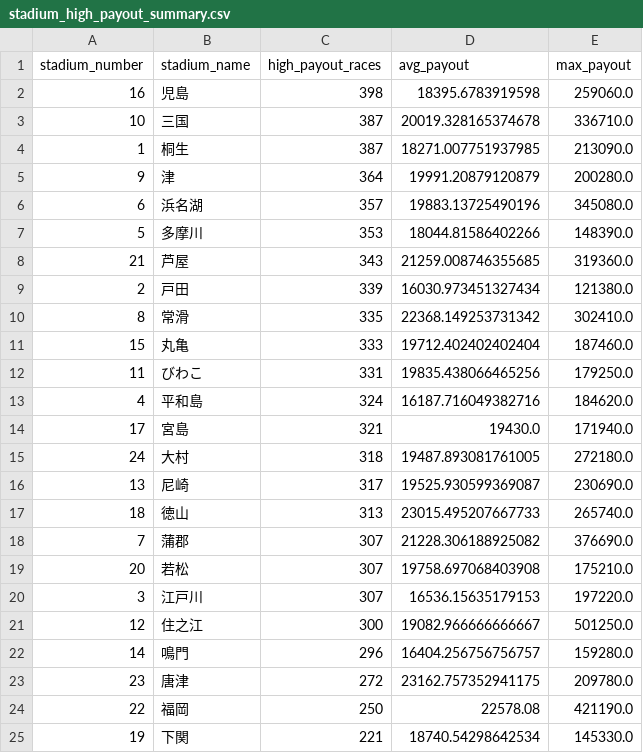
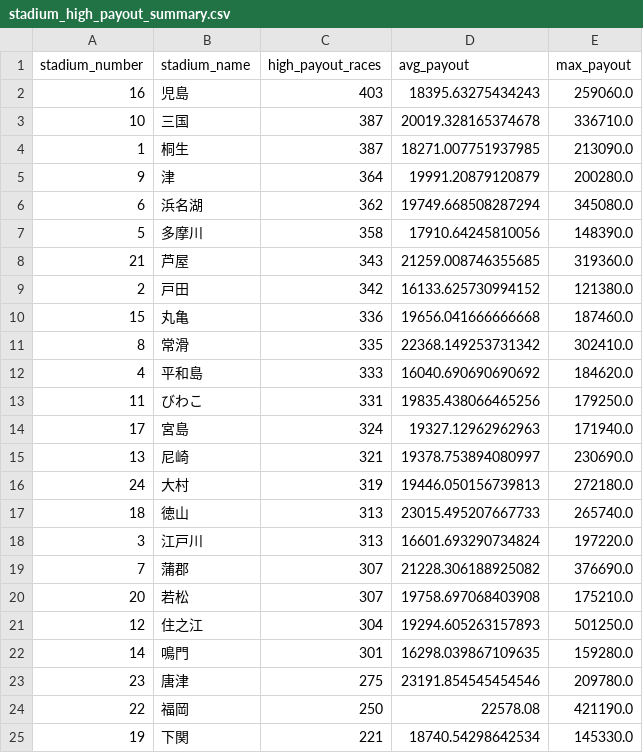
Before and after one commit to Patrickimamura/boatrace-analysis, a CSV file: output/stadium_high_payout_summary.csv, drawn as a sheet.

```diff
--- a/output/stadium_high_payout_summary.csv
+++ b/output/stadium_high_payout_summary.csv
@@ -1,3 +1,3 @@
 stadium_number,stadium_name,high_payout_races,avg_payout,max_payout
-16,児島,398,18395.6783919598,259060.0
+16,児島,403,18395.63275434243,259060.0
 10,三国,387,20019.328165374678,336710.0
@@ -5,20 +5,20 @@
 9,津,364,19991.20879120879,200280.0
-6,浜名湖,357,19883.13725490196,345080.0
-5,多摩川,353,18044.81586402266,148390.0
+6,浜名湖,362,19749.668508287294,345080.0
+5,多摩川,358,17910.64245810056,148390.0
 21,芦屋,343,21259.008746355685,319360.0
-2,戸田,339,16030.973451327434,121380.0
+2,戸田,342,16133.625730994152,121380.0
+15,丸亀,336,19656.041666666668,187460.0
 8,常滑,335,22368.149253731342,302410.0
-15,丸亀,333,19712.402402402404,187460.0
+4,平和島,333,16040.690690690692,184620.0
 11,びわこ,331,19835.438066465256,179250.0
-4,平和島,324,16187.716049382716,184620.0
-17,宮島,321,19430.0,171940.0
-24,大村,318,19487.893081761005,272180.0
-13,尼崎,317,19525.930599369087,230690.0
+17,宮島,324,19327.12962962963,171940.0
+13,尼崎,321,19378.753894080997,230690.0
+24,大村,319,19446.050156739813,272180.0
 18,徳山,313,23015.495207667733,265740.0
+3,江戸川,313,16601.693290734824,197220.0
 7,蒲郡,307,21228.306188925082,376690.0
 20,若松,307,19758.697068403908,175210.0
-3,江戸川,307,16536.15635179153,197220.0
-12,住之江,300,19082.966666666667,501250.0
-14,鳴門,296,16404.256756756757,159280.0
-23,唐津,272,23162.757352941175,209780.0
+12,住之江,304,19294.605263157893,501250.0
+14,鳴門,301,16298.039867109635,159280.0
+23,唐津,275,23191.854545454546,209780.0
 22,福岡,250,22578.08,421190.0
```
Also changed, not shown: output/pattern_by_boat_order.csv, output/pattern_by_course_order.csv, 7 other files.
